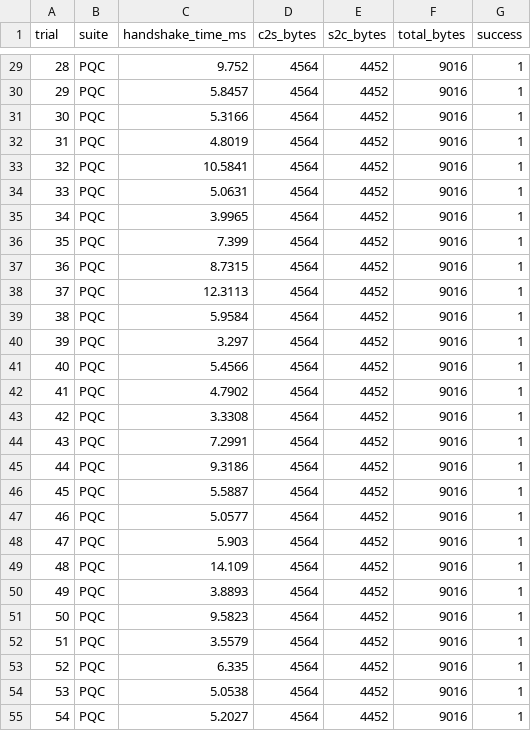
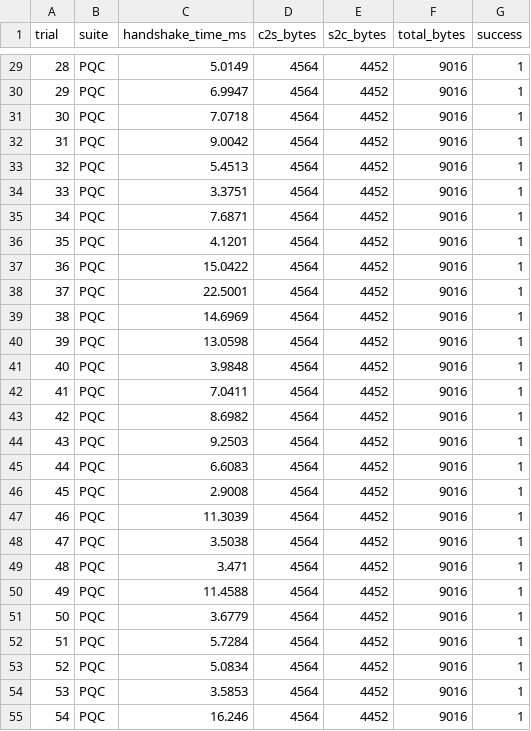
Before and after one commit to codewithlumbinidevi-hub/Quantum-Safe-Hybrid-Key-Exchange, a CSV file: P1_secure_channel/results/raw_handshake_trials.csv, drawn as a sheet; only a part is shown, gaps mark what is left out; the diff covers the shown part only.

```diff
--- a/P1_secure_channel/results/raw_handshake_trials.csv
+++ b/P1_secure_channel/results/raw_handshake_trials.csv
@@ -29,27 +29,27 @@ trial,suite,handshake_time_ms,c2s_bytes,s2c_bytes,total_bytes,success
-28,PQC,9.752,4564,4452,9016,1
-29,PQC,5.8457,4564,4452,9016,1
-30,PQC,5.3166,4564,4452,9016,1
-31,PQC,4.8019,4564,4452,9016,1
-32,PQC,10.5841,4564,4452,9016,1
-33,PQC,5.0631,4564,4452,9016,1
-34,PQC,3.9965,4564,4452,9016,1
-35,PQC,7.399,4564,4452,9016,1
-36,PQC,8.7315,4564,4452,9016,1
-37,PQC,12.3113,4564,4452,9016,1
-38,PQC,5.9584,4564,4452,9016,1
-39,PQC,3.297,4564,4452,9016,1
-40,PQC,5.4566,4564,4452,9016,1
-41,PQC,4.7902,4564,4452,9016,1
-42,PQC,3.3308,4564,4452,9016,1
-43,PQC,7.2991,4564,4452,9016,1
-44,PQC,9.3186,4564,4452,9016,1
-45,PQC,5.5887,4564,4452,9016,1
-46,PQC,5.0577,4564,4452,9016,1
-47,PQC,5.903,4564,4452,9016,1
-48,PQC,14.109,4564,4452,9016,1
-49,PQC,3.8893,4564,4452,9016,1
-50,PQC,9.5823,4564,4452,9016,1
-51,PQC,3.5579,4564,4452,9016,1
-52,PQC,6.335,4564,4452,9016,1
-53,PQC,5.0538,4564,4452,9016,1
-54,PQC,5.2027,4564,4452,9016,1
+28,PQC,5.0149,4564,4452,9016,1
+29,PQC,6.9947,4564,4452,9016,1
+30,PQC,7.0718,4564,4452,9016,1
+31,PQC,9.0042,4564,4452,9016,1
+32,PQC,5.4513,4564,4452,9016,1
+33,PQC,3.3751,4564,4452,9016,1
+34,PQC,7.6871,4564,4452,9016,1
+35,PQC,4.1201,4564,4452,9016,1
+36,PQC,15.0422,4564,4452,9016,1
+37,PQC,22.5001,4564,4452,9016,1
+38,PQC,14.6969,4564,4452,9016,1
+39,PQC,13.0598,4564,4452,9016,1
+40,PQC,3.9848,4564,4452,9016,1
+41,PQC,7.0411,4564,4452,9016,1
+42,PQC,8.6982,4564,4452,9016,1
+43,PQC,9.2503,4564,4452,9016,1
+44,PQC,6.6083,4564,4452,9016,1
+45,PQC,2.9008,4564,4452,9016,1
+46,PQC,11.3039,4564,4452,9016,1
+47,PQC,3.5038,4564,4452,9016,1
+48,PQC,3.471,4564,4452,9016,1
+49,PQC,11.4588,4564,4452,9016,1
+50,PQC,3.6779,4564,4452,9016,1
+51,PQC,5.7284,4564,4452,9016,1
+52,PQC,5.0834,4564,4452,9016,1
+53,PQC,3.5853,4564,4452,9016,1
+54,PQC,16.246,4564,4452,9016,1
```
Also changed, not shown: 173 edited cells elsewhere in this file, P1_secure_channel/results/handshake_results.csv, P1_secure_channel/results/payload_results.csv, 20 other files.
